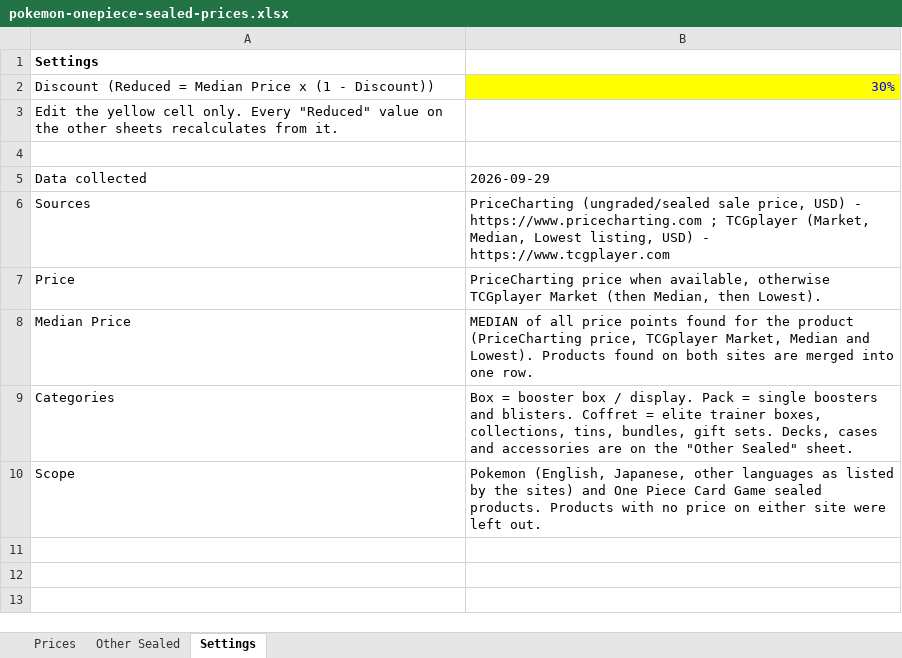
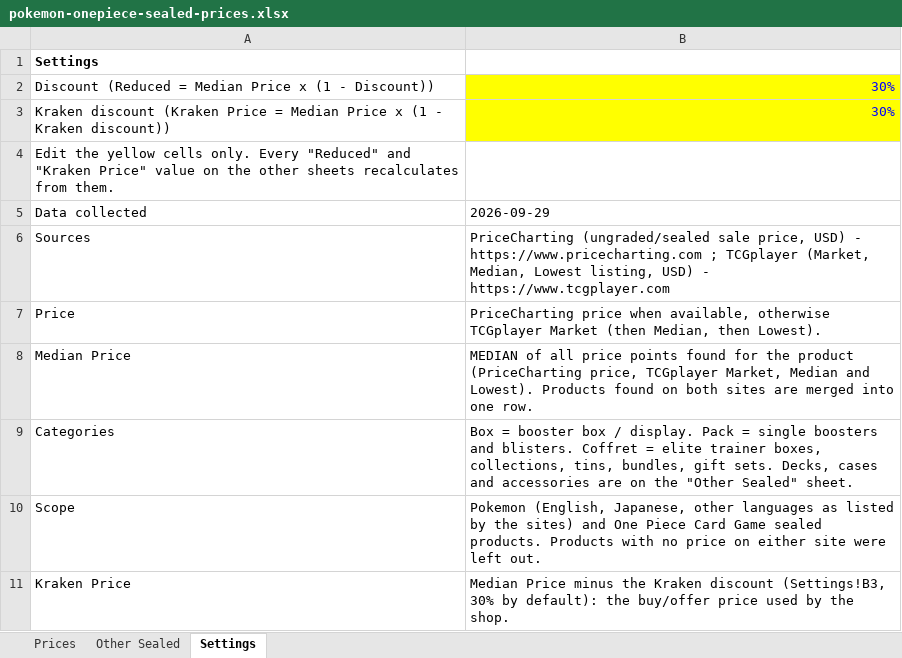
Before and after one commit to Erina1995/Lafleur, an Excel workbook: data/prices/pokemon-onepiece-sealed-prices.xlsx, sheet Settings, drawn as a sheet; values as stored, in another font and other column widths than the file's, no borders; removed rows and columns are numbered as before the commit, all else as after; the diff names each change by its address in the sheet, - before the commit and + after, or states it on an @@ line.

```diff
--- a/data/prices/pokemon-onepiece-sealed-prices.xlsx (sheet Settings)
+++ b/data/prices/pokemon-onepiece-sealed-prices.xlsx (sheet Settings)
+row 3: Kraken discount (Kraken Price = Median Price x (1 - Kraken discount)) | 30%
-A4: …the yellow cell only. Every "Reduced" value on the other sheets recalculates from it.
+A4: …the yellow cells only. Every "Reduced" and "Kraken Price" value on the other sheets recalculates from them.
-row 4: (empty)
+row 11: Kraken Price | Median Price minus the Kraken discount (Settings!B3, 30% by default): the buy/offer price used by the shop.
```
Also changed, not shown: sheet Prices, sheet Other Sealed, formulas that keep their value, 4 other files.
